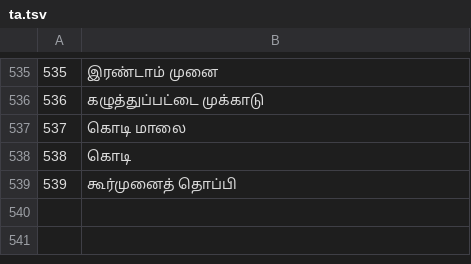
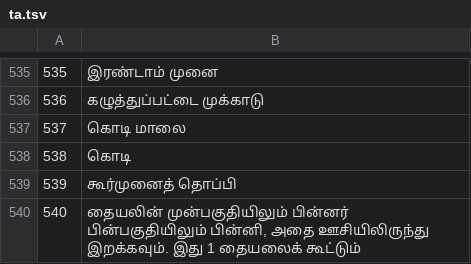
Before and after one commit to jackwallner/knit, a TSV file: scripts/l10n/ta.tsv, drawn as a sheet; only a part is shown, gaps mark what is left out.

```diff
--- a/scripts/l10n/ta.tsv
+++ b/scripts/l10n/ta.tsv
@@ -539 +539,2 @@
 539	கூர்முனைத் தொப்பி
+540	தையலின் முன்பகுதியிலும் பின்னர் பின்பகுதியிலும் பின்னி, அதை ஊசியிலிருந்து இறக்கவும். இது 1 தையலைக் கூட்டும்
```
Also changed, not shown: scripts/l10n/hi.tsv, scripts/l10n/kn.tsv, 43 other files.
